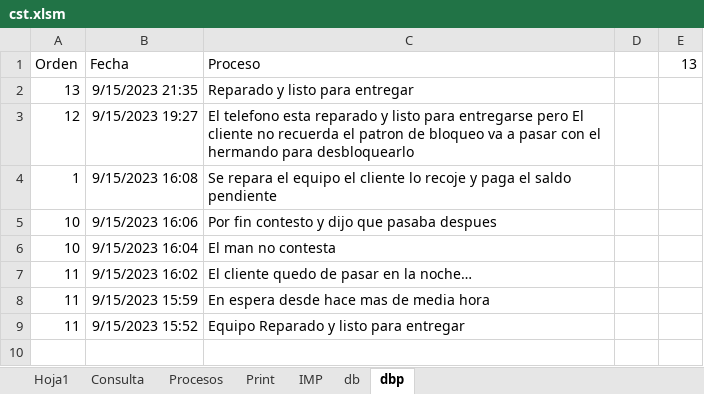
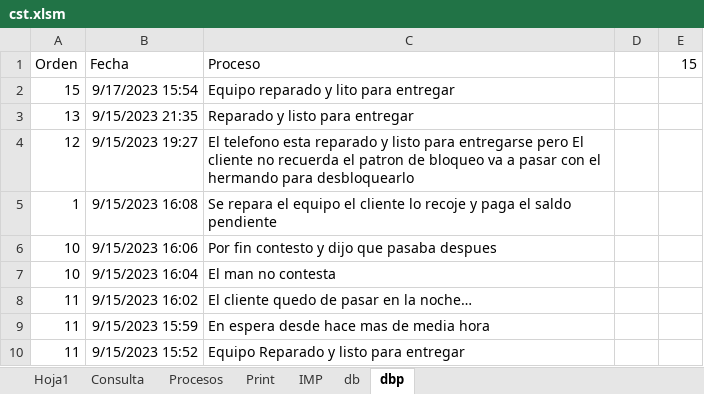
Before and after one commit to armandLizarazo/gtech, an Excel workbook: jonathan/cst.xlsm, sheet dbp, drawn as a sheet; values as stored, in another font and other column widths than the file's, no borders; table styles not drawn; the diff names each change by its address in the sheet, - before the commit and + after, or states it on an @@ line.

```diff
--- a/jonathan/cst.xlsm (sheet dbp)
+++ b/jonathan/cst.xlsm (sheet dbp)
-E1: 13
+E1: 15
+row 2: 15 | 9/17/2023 15:54 | Equipo reparado y lito para entregar
```
Also changed, not shown: sheet db, sheet Consulta, sheet Hoja1, sheet Print, sheet Procesos, 3 other files.
